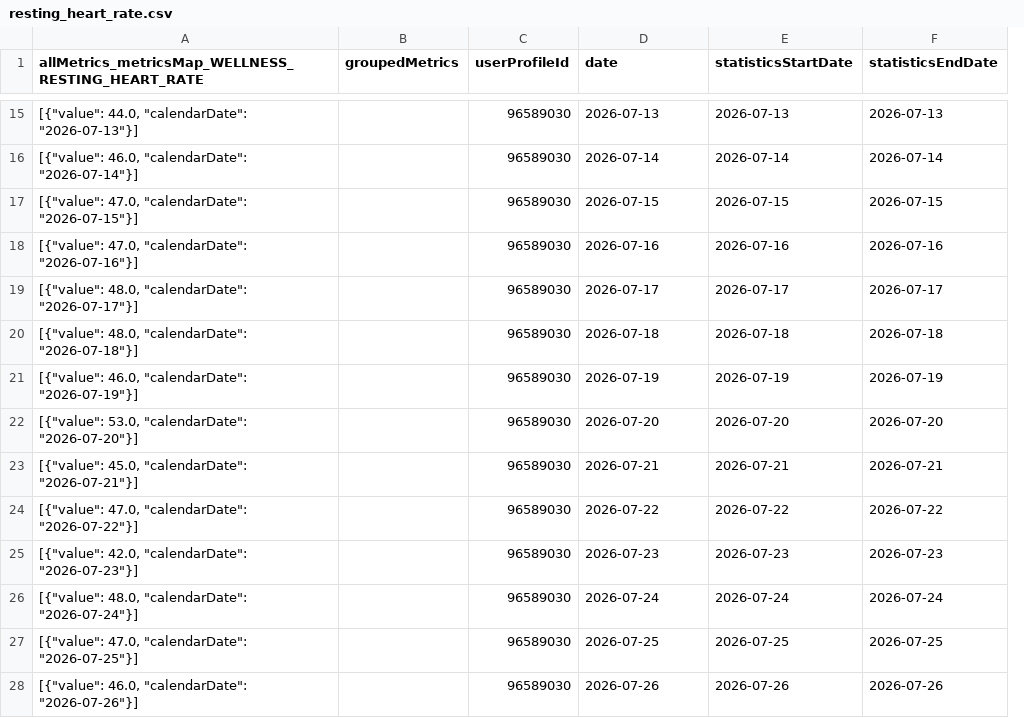
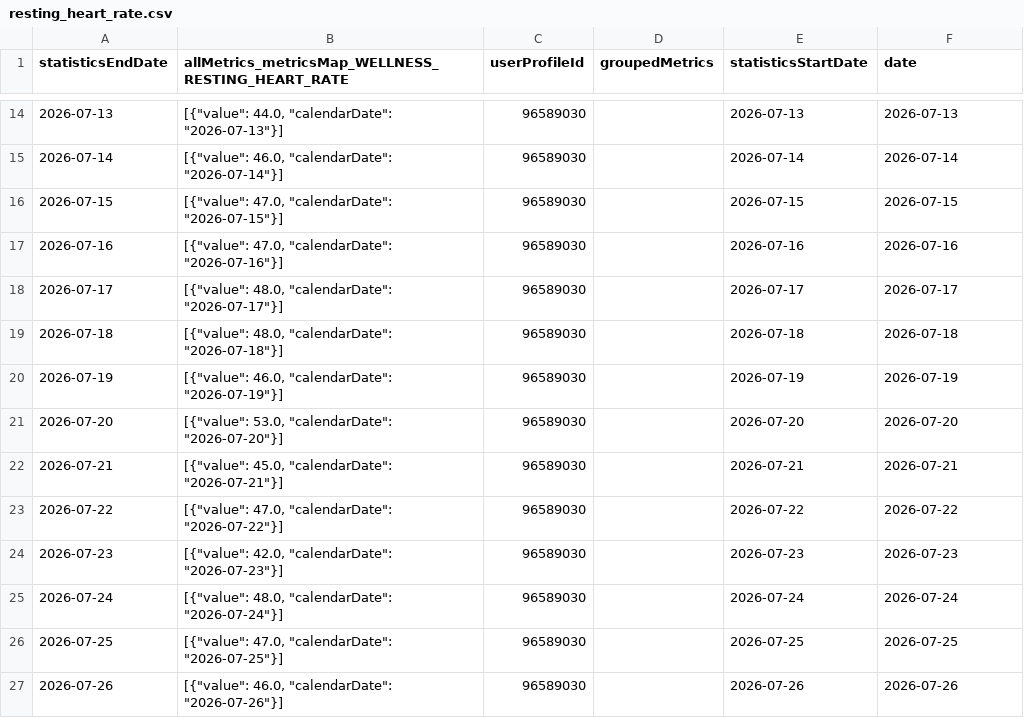
Before and after one commit to 123KingKarl123/garmin-data-xK9mP2qL7vR4nJ8w, a CSV file: resting_heart_rate.csv, drawn as a sheet; only a part is shown, gaps mark what is left out; removed rows and columns are numbered as before the commit, all else as after; the diff covers the shown part only; the diff names each change by its address in the sheet, - before the commit and + after, or states it on an @@ line.

```diff
--- a/resting_heart_rate.csv
+++ b/resting_heart_rate.csv
+column A (statisticsEndDate), rows 14-27: 2026-07-13 | 2026-07-14 | 2026-07-15 | 2026-07-16 | 2026-07-17 | 2026-07-18 | 2026-07-19 | 2026-07-20 | 2026-07-21 | 2026-07-22 | 2026-07-23 | 2026-07-24 | 2026-07-25 | 2026-07-26
-column B (groupedMetrics), empty
-D1: date
+D1: groupedMetrics
-F1: statisticsEndDate
+F1: date
-D14 (groupedMetrics): 2026-07-13
+D14 (groupedMetrics): (empty)
-D15 (groupedMetrics): 2026-07-14
+D15 (groupedMetrics): (empty)
-D16 (groupedMetrics): 2026-07-15
+D16 (groupedMetrics): (empty)
-D17 (groupedMetrics): 2026-07-16
+D17 (groupedMetrics): (empty)
-D18 (groupedMetrics): 2026-07-17
+D18 (groupedMetrics): (empty)
-D19 (groupedMetrics): 2026-07-18
+D19 (groupedMetrics): (empty)
-D20 (groupedMetrics): 2026-07-19
+D20 (groupedMetrics): (empty)
-D21 (groupedMetrics): 2026-07-20
+D21 (groupedMetrics): (empty)
-D22 (groupedMetrics): 2026-07-21
+D22 (groupedMetrics): (empty)
-D23 (groupedMetrics): 2026-07-22
+D23 (groupedMetrics): (empty)
-D24 (groupedMetrics): 2026-07-23
+D24 (groupedMetrics): (empty)
-D25 (groupedMetrics): 2026-07-24
+D25 (groupedMetrics): (empty)
-D26 (groupedMetrics): 2026-07-25
+D26 (groupedMetrics): (empty)
-D27 (groupedMetrics): 2026-07-26
+D27 (groupedMetrics): (empty)
```
Also changed, not shown: 1 added row, 1 removed row and 76 edited cells elsewhere in this file, activities.csv, body_composition.csv, 11 other files.
